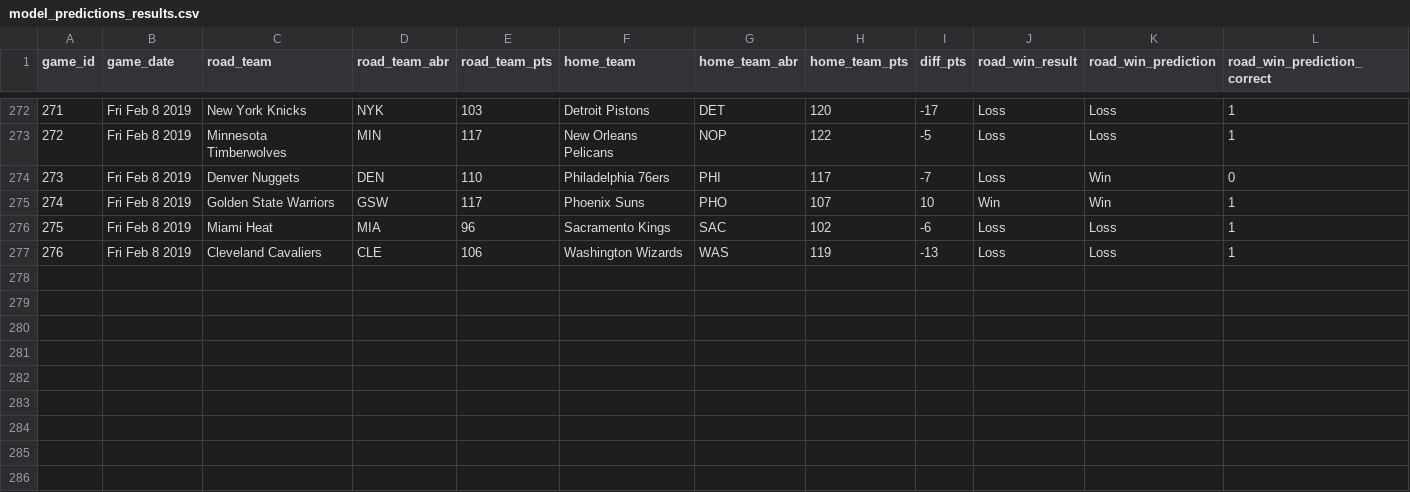
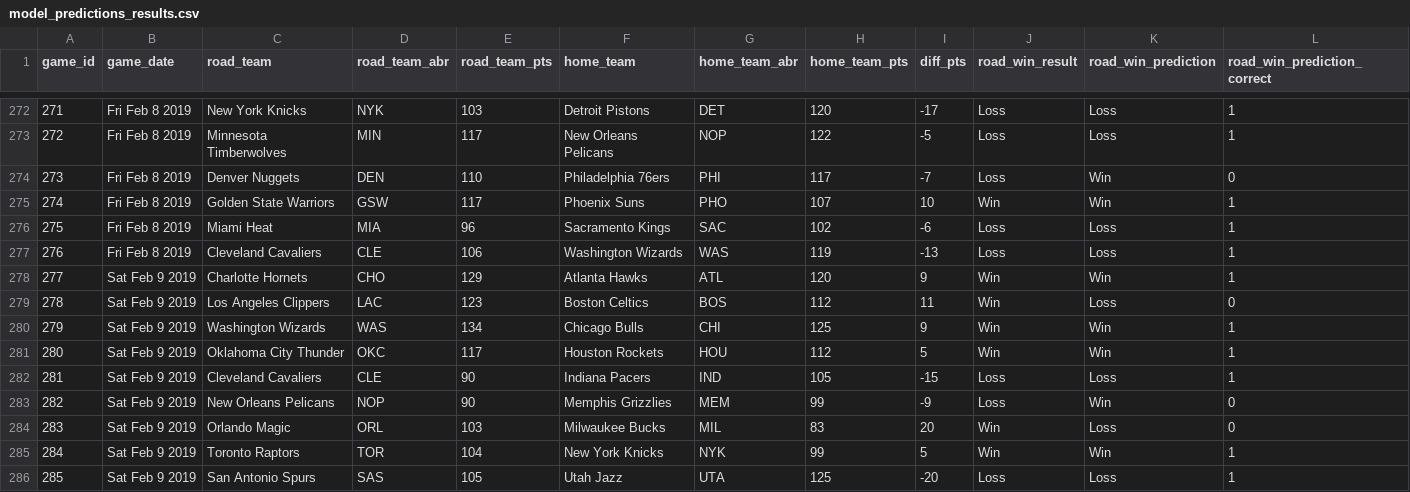
Before and after one commit to zsubhani/utexas_hw_python, a CSV file: model_predictions_results.csv, drawn as a sheet; only a part is shown, gaps mark what is left out.

Commit message:
updated results

```diff
--- a/model_predictions_results.csv
+++ b/model_predictions_results.csv
@@ -277 +277,10 @@
 276,Fri Feb 8 2019,Cleveland Cavaliers,CLE,106,Washington Wizards,WAS,119,-13,Loss,Loss,1
+277,Sat Feb 9 2019,Charlotte Hornets,CHO,129,Atlanta Hawks,ATL,120,9,Win,Win,1
+278,Sat Feb 9 2019,Los Angeles Clippers,LAC,123,Boston Celtics,BOS,112,11,Win,Loss,0
+279,Sat Feb 9 2019,Washington Wizards,WAS,134,Chicago Bulls,CHI,125,9,Win,Win,1
+280,Sat Feb 9 2019,Oklahoma City Thunder,OKC,117,Houston Rockets,HOU,112,5,Win,Win,1
+281,Sat Feb 9 2019,Cleveland Cavaliers,CLE,90,Indiana Pacers,IND,105,-15,Loss,Loss,1
+282,Sat Feb 9 2019,New Orleans Pelicans,NOP,90,Memphis Grizzlies,MEM,99,-9,Loss,Win,0
+283,Sat Feb 9 2019,Orlando Magic,ORL,103,Milwaukee Bucks,MIL,83,20,Win,Loss,0
+284,Sat Feb 9 2019,Toronto Raptors,TOR,104,New York Knicks,NYK,99,5,Win,Win,1
+285,Sat Feb 9 2019,San Antonio Spurs,SAS,105,Utah Jazz,UTA,125,-20,Loss,Loss,1
```
